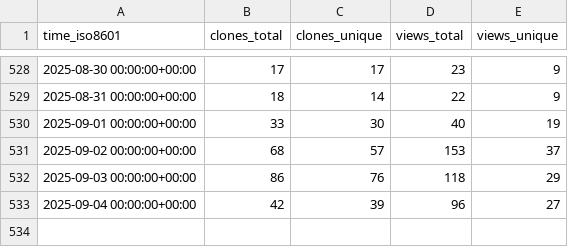
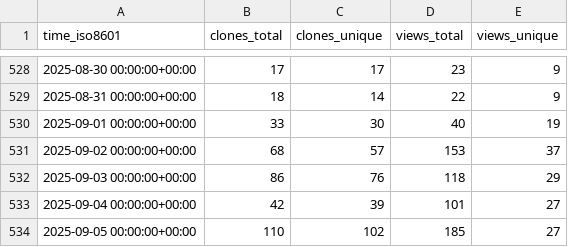
Before and after one commit to mgduda/MPAS-Model-stats, a CSV file: MPAS-Dev/MPAS-Model/ghrs-data/views_clones_aggregate.csv, drawn as a sheet; only a part is shown, gaps mark what is left out.

```diff
--- a/MPAS-Dev/MPAS-Model/ghrs-data/views_clones_aggregate.csv
+++ b/MPAS-Dev/MPAS-Model/ghrs-data/views_clones_aggregate.csv
@@ -532,2 +532,3 @@ time_iso8601,clones_total,clones_unique,views_total,views_unique
 2025-09-03 00:00:00+00:00,86,76,118,29
-2025-09-04 00:00:00+00:00,42,39,96,27
+2025-09-04 00:00:00+00:00,42,39,101,27
+2025-09-05 00:00:00+00:00,110,102,185,27
```
Also changed, not shown: 1 other file.
